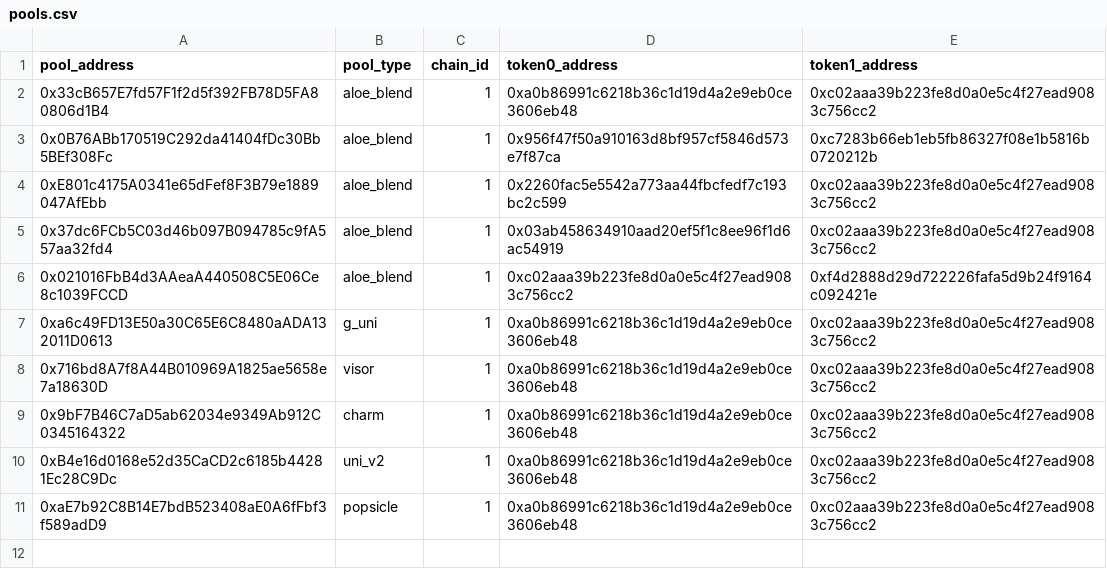
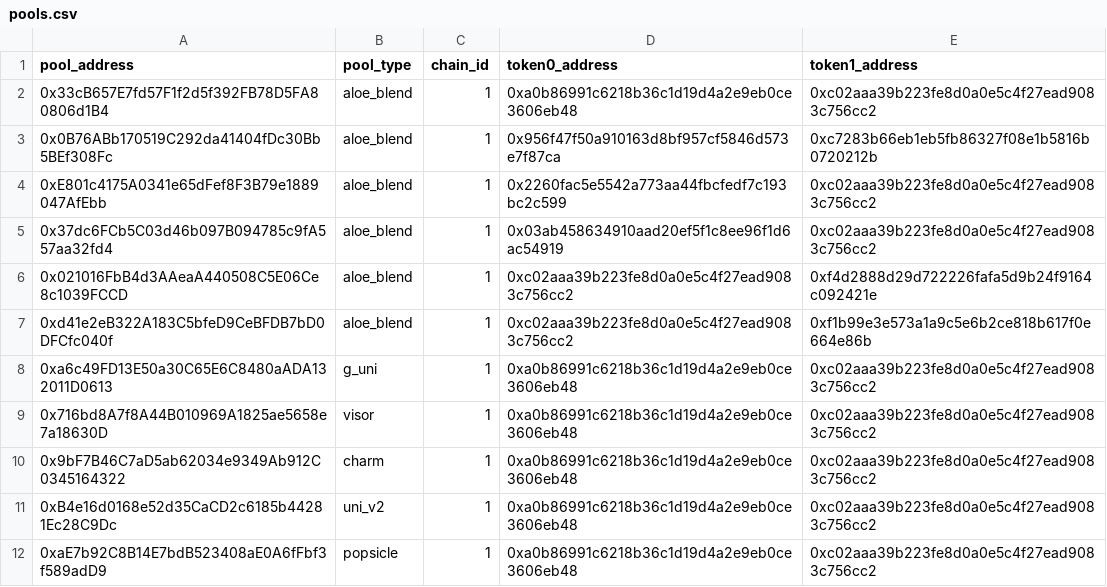
Before and after one commit to aloelabs/aloe-analytics, a CSV file: pipeline/transform/seeds/pools.csv, drawn as a sheet; the diff names each change by its address in the sheet, - before the commit and + after, or states it on an @@ line.

Commit message:
Update seeds

```diff
--- a/pipeline/transform/seeds/pools.csv
+++ b/pipeline/transform/seeds/pools.csv
+row 7: 0xd41e2eB322A183C5bfeD9CeBFDB7bD0DFCfc040f | aloe_blend | 1 | 0xc02aaa39b223fe8d0a0e5c4f27ead9083c756cc2 | 0xf1b99e3e573a1a9c5e6b2ce818b617f0e664e86b
```
Also changed, not shown: pipeline/transform/seeds/tokens.csv, 2 other files.
